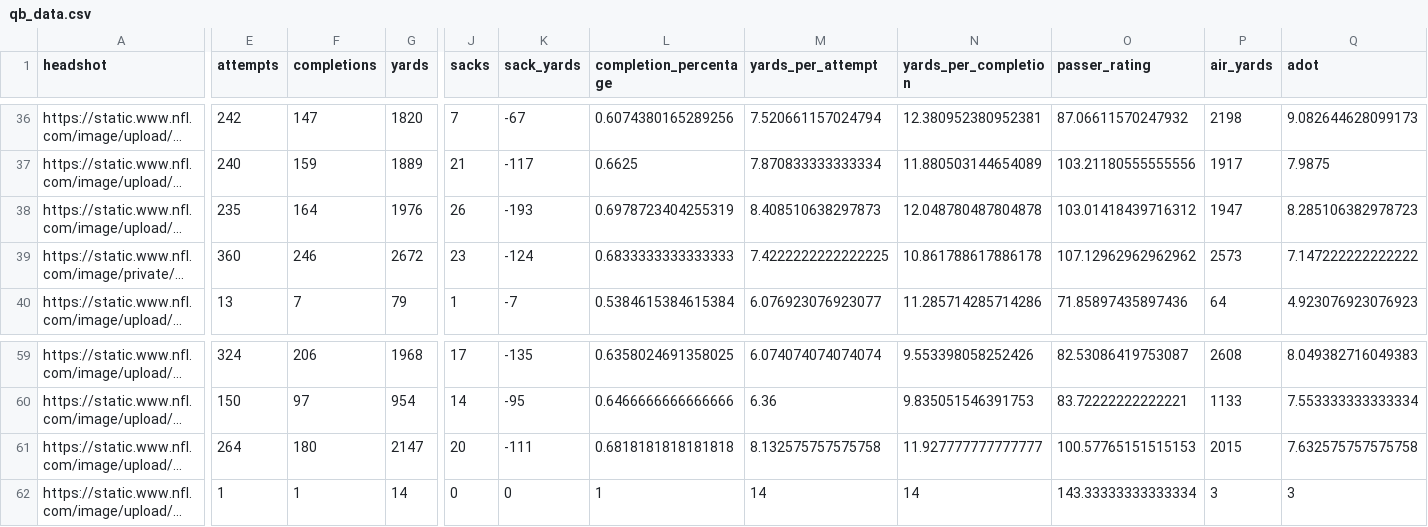
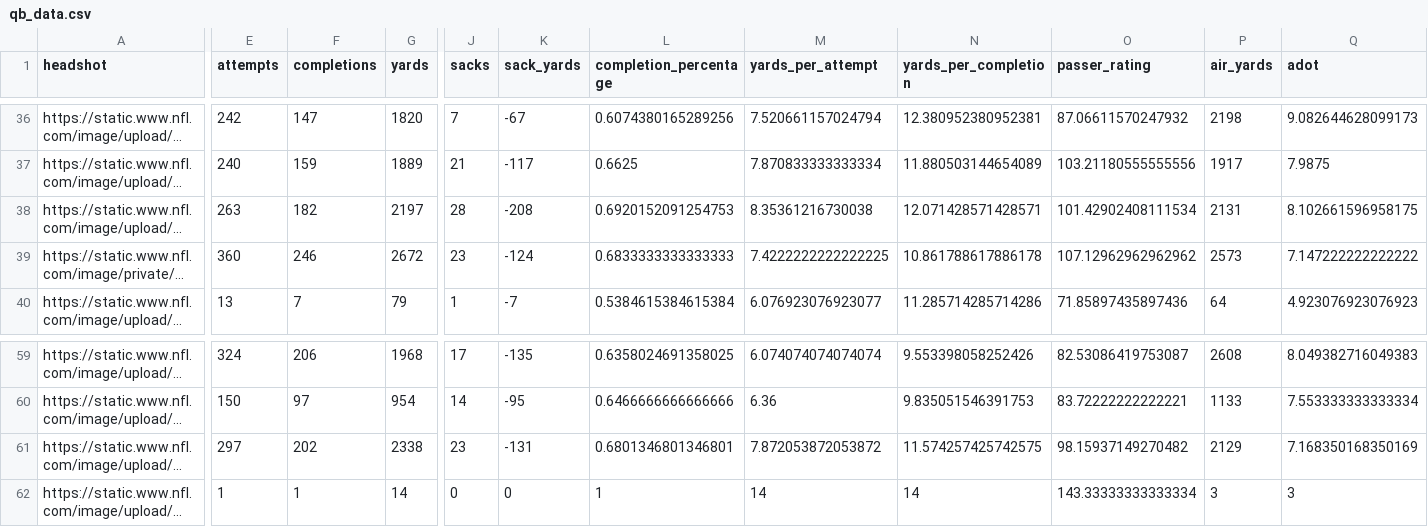
Before and after one commit to trashduty/fantasy_player_data, a CSV file: Data/qb_data.csv, drawn as a sheet; only a part is shown, gaps mark what is left out; long unchanged cells end in …; the diff covers the shown part only; the diff names each change by its address in the sheet, - before the commit and + after, or states it on an @@ line.

```diff
--- a/Data/qb_data.csv
+++ b/Data/qb_data.csv
-E38 (attempts): 235
+E38 (attempts): 263
-F38 (completions): 164
+F38 (completions): 182
-G38 (yards): 1976
+G38 (yards): 2197
-J38 (sacks): 26
+J38 (sacks): 28
-K38 (sack_yards): -193
+K38 (sack_yards): -208
-L38 (completion_percentage): 0.6978723404255319
+L38 (completion_percentage): 0.6920152091254753
-M38 (yards_per_attempt): 8.408510638297873
+M38 (yards_per_attempt): 8.35361216730038
-N38 (yards_per_completion): 12.048780487804878
+N38 (yards_per_completion): 12.071428571428571
-O38 (passer_rating): 103.01418439716312
+O38 (passer_rating): 101.42902408111534
-P38 (air_yards): 1947
+P38 (air_yards): 2131
-Q38 (adot): 8.285106382978723
+Q38 (adot): 8.102661596958175
-E61 (attempts): 264
+E61 (attempts): 297
-F61 (completions): 180
+F61 (completions): 202
-G61 (yards): 2147
+G61 (yards): 2338
-J61 (sacks): 20
+J61 (sacks): 23
-K61 (sack_yards): -111
+K61 (sack_yards): -131
-L61 (completion_percentage): 0.6818181818181818
+L61 (completion_percentage): 0.6801346801346801
-M61 (yards_per_attempt): 8.132575757575758
+M61 (yards_per_attempt): 7.872053872053872
-N61 (yards_per_completion): 11.927777777777777
+N61 (yards_per_completion): 11.574257425742575
-O61 (passer_rating): 100.57765151515153
+O61 (passer_rating): 98.15937149270482
-P61 (air_yards): 2015
+P61 (air_yards): 2129
-Q61 (adot): 7.632575757575758
+Q61 (adot): 7.168350168350169
```
Also changed, not shown: 18 edited cells elsewhere in this file, Data/rb_data.csv, Data/wr_data.csv.
